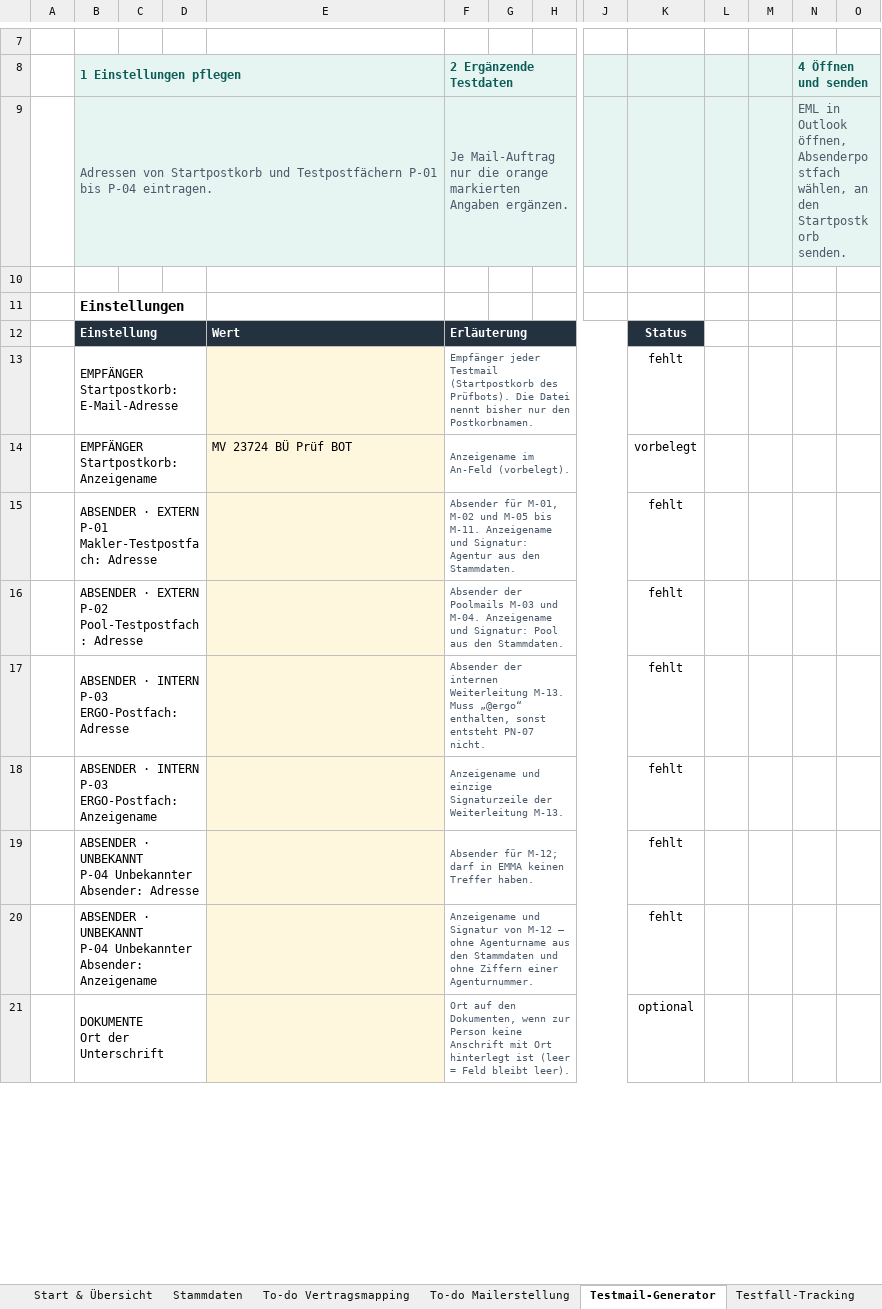
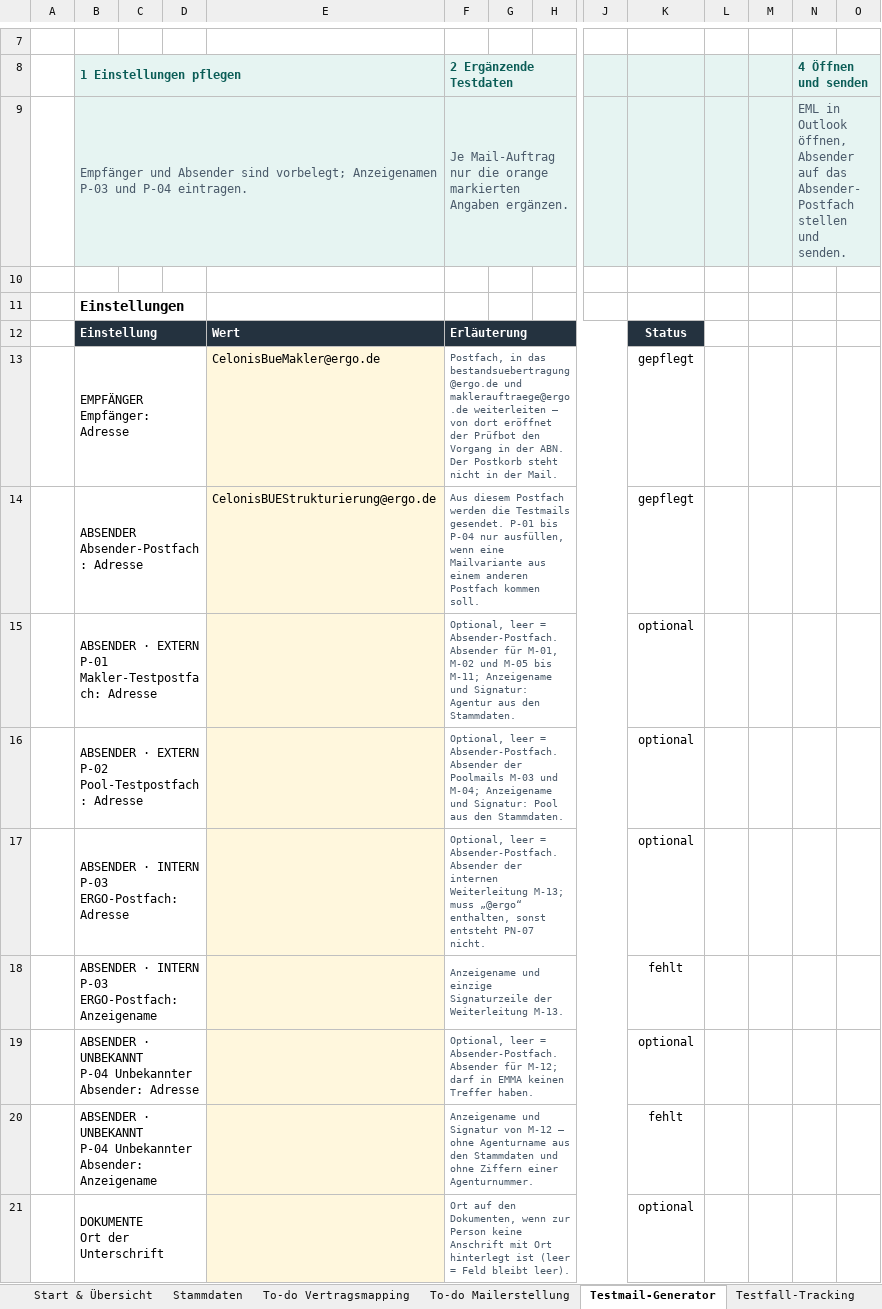
Before and after one commit to brenneisen-e/emailimport, an Excel workbook: pruefbot-testing/Pruefbot_Testing.xlsm, sheet Testmail-Generator, drawn as a sheet; only a part is shown, gaps mark what is left out; values as stored, in another font and other column widths than the file's, no borders; charts and pictures and conditional formats and table styles not drawn; removed rows and columns are numbered as before the commit, all else as after; rows hold the shown columns only; ↵ is a line break in a cell; the diff names each change by its address in the sheet, - before the commit and + after, or states it on an @@ line.

```diff
--- a/pruefbot-testing/Pruefbot_Testing.xlsm (sheet Testmail-Generator)
+++ b/pruefbot-testing/Pruefbot_Testing.xlsm (sheet Testmail-Generator)
-B9 (1 Einstellungen pflegen): Adressen von Startpostkorb und Testpostfächern P-01 bis P-04 eintragen.
+B9 (1 Einstellungen pflegen): Empfänger und Absender sind vorbelegt; Anzeigenamen P-03 und P-04 eintragen.
-N9 (4 Öffnen und senden): …Outlook öffnen, Absenderpostfach wählen, an den Startpostkorb senden.
+N9 (4 Öffnen und senden): …Outlook öffnen, Absender auf das Absender-Postfach stellen und senden.
-row 13:  | EMPFÄNGER ↵ Startpostkorb: E-Mail-Adresse |  |  |  | Empfänger jeder Testmail (Startpostkorb des Prüfbots). Die Datei nennt bisher nur den Postkorbnamen. |  |  |  | fehlt
-row 14:  | EMPFÄNGER ↵ Startpostkorb: Anzeigename |  |  | MV 23724 BÜ Prüf BOT | Anzeigename im An-Feld (vorbelegt). |  |  |  | vorbelegt
+row 13:  | EMPFÄNGER ↵ Empfänger: Adresse |  |  | CelonisBueMakler@ergo.de | Postfach, in das bestandsuebertragung@ergo.de und maklerauftraege@ergo.de weiterleiten – von dort eröffnet der Prüfbot den Vorgang in der ABN. Der Postkorb steht nicht in der Mail. |  |  |  | gepflegt
+row 14:  | ABSENDER ↵ Absender-Postfach: Adresse |  |  | CelonisBUEStrukturierung@ergo.de | Aus diesem Postfach werden die Testmails gesendet. P-01 bis P-04 nur ausfüllen, wenn eine Mailvariante aus einem anderen Postfach kommen soll. |  |  |  | gepflegt
-F15 (2 Ergänzende Testdaten): Absender für M-01, M-02 und M-05 bis M-11. Anzeigename und…
+F15 (2 Ergänzende Testdaten): Optional, leer = Absender-Postfach. Absender für M-01, M-02 und M-05 bis M-11; Anzeigename und…
-K15:K17: fehlt
+K15:K17: optional
-F16 (2 Ergänzende Testdaten): Absender der Poolmails M-03 und M-04. Anzeigename und…
+F16 (2 Ergänzende Testdaten): Optional, leer = Absender-Postfach. Absender der Poolmails M-03 und M-04; Anzeigename und…
-F17 (2 Ergänzende Testdaten): Absender der internen Weiterleitung M-13. Muss „@ergo“ enthalten,…
+F17 (2 Ergänzende Testdaten): Optional, leer = Absender-Postfach. Absender der internen Weiterleitung M-13; muss „@ergo“ enthalten,…
-F19 (2 Ergänzende Testdaten): Absender für…
+F19 (2 Ergänzende Testdaten): Optional, leer = Absender-Postfach. Absender für…
-K19: fehlt
+K19: optional
```
Also changed, not shown: sheet Start & Übersicht, 4 other files.
